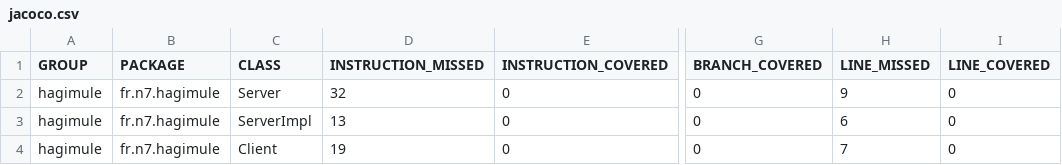
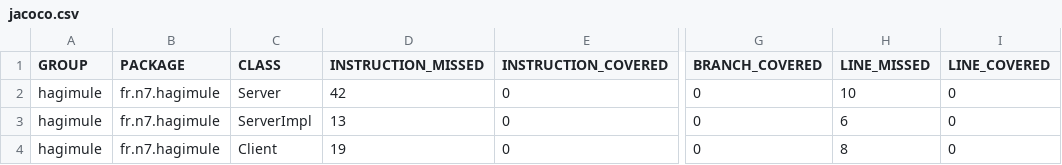
Before and after one commit to MoutonDemocrate/ProjetDR, a CSV file: hagimule/target/site/jacoco/jacoco.csv, drawn as a sheet; only a part is shown, gaps mark what is left out; the diff names each change by its address in the sheet, - before the commit and + after, or states it on an @@ line.

```diff
--- a/hagimule/target/site/jacoco/jacoco.csv
+++ b/hagimule/target/site/jacoco/jacoco.csv
-D2 (INSTRUCTION_MISSED): 32
+D2 (INSTRUCTION_MISSED): 42
-H2 (LINE_MISSED): 9
+H2 (LINE_MISSED): 10
-H4 (LINE_MISSED): 7
+H4 (LINE_MISSED): 8
```
Also changed, not shown: 21 other files.
